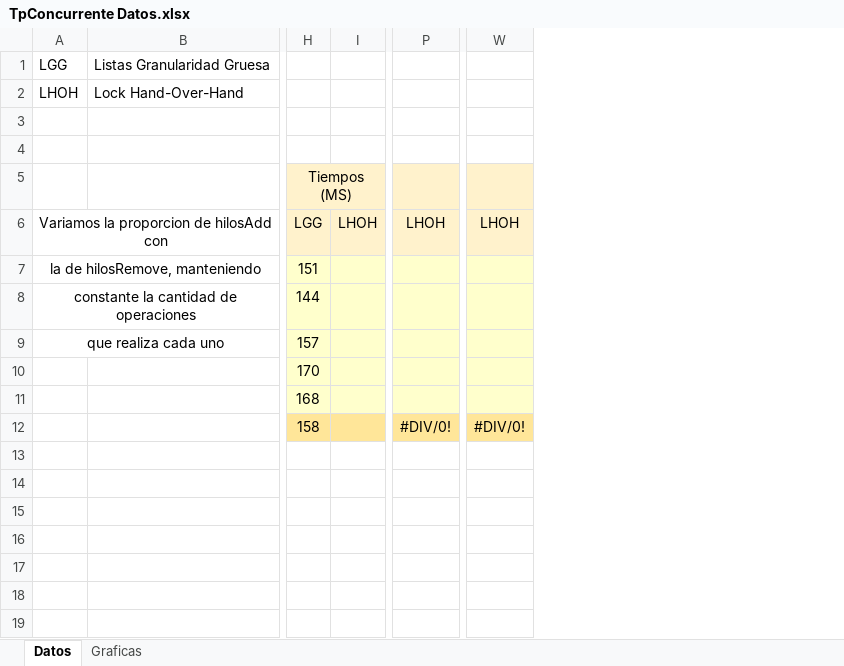
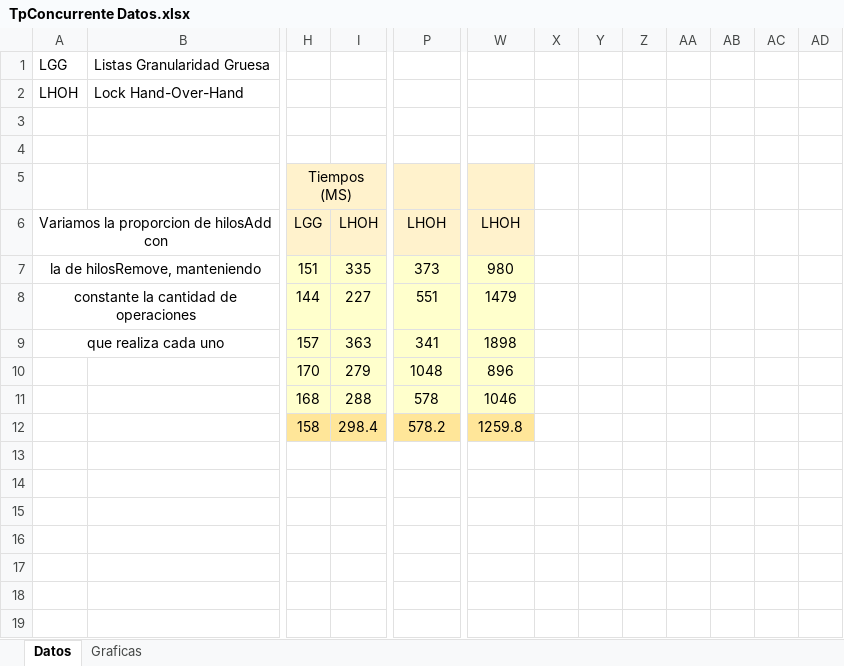
Before and after one commit to FedeNQ/tpconcu, an Excel workbook: Tpconcurrente/TpConcurrente Datos.xlsx, sheet Datos, drawn as a sheet; only a part is shown, gaps mark what is left out; values as stored, in another font and other column widths than the file's, no borders; charts and pictures not drawn; removed rows and columns are numbered as before the commit, all else as after; the diff covers the shown part only; the diff names each change by its address in the sheet, - before the commit and + after, or states it on an @@ line.

Commit message:
actualizo excel

```diff
--- a/Tpconcurrente/TpConcurrente Datos.xlsx (sheet Datos)
+++ b/Tpconcurrente/TpConcurrente Datos.xlsx (sheet Datos)
-column I, row 6: LHOH
+column I, rows 6-12: LHOH | 335 | 227 | 363 | 279 | 288 | 298.4
+column X, empty
+column Y, empty
+column Z, empty
+column AA, empty
+column AB, empty
+column AC, empty
+column AD, empty
-P7: (empty)
+P7: 373
-W7: (empty)
+W7: 980
-P8: (empty)
+P8: 551
-W8: (empty)
+W8: 1479
-P9: (empty)
+P9: 341
-W9: (empty)
+W9: 1898
-P10: (empty)
+P10: 1048
-W10: (empty)
+W10: 896
-P11: (empty)
+P11: 578
-W11: (empty)
+W11: 1046
-P12: #DIV/0!
+P12: 578.2
-W12: #DIV/0!
+W12: 1259.8
```
Also changed, not shown: 24 edited cells elsewhere in this sheet, charts or pictures, 5 other files.
